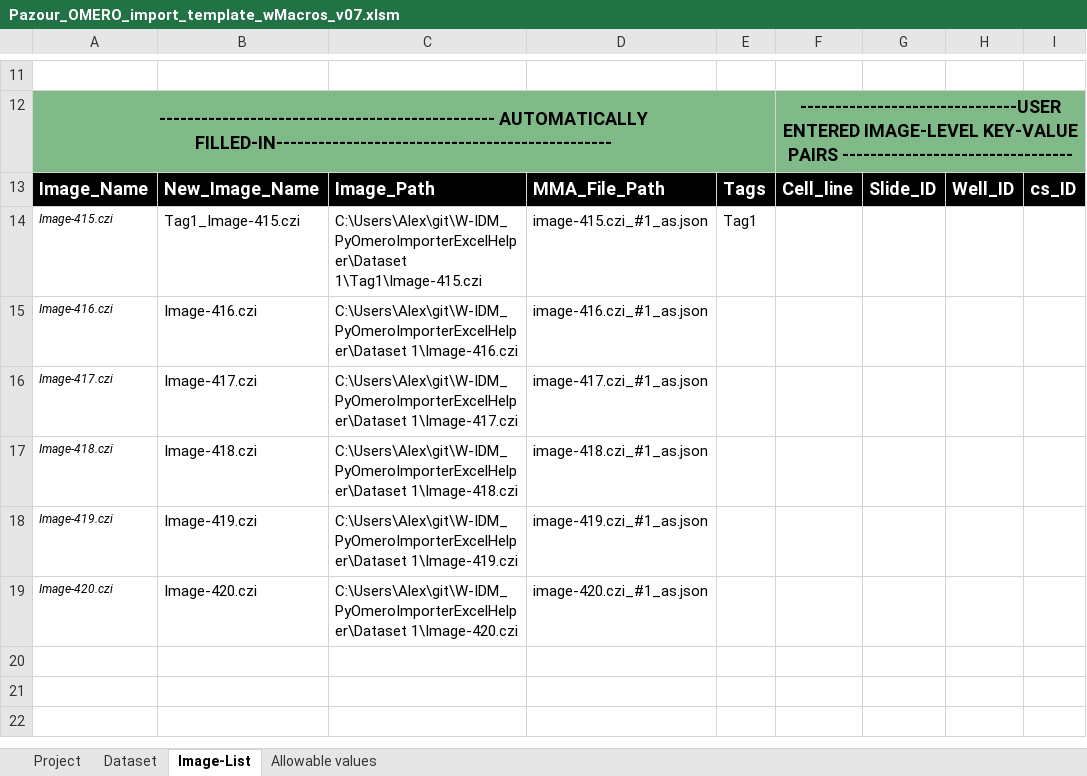
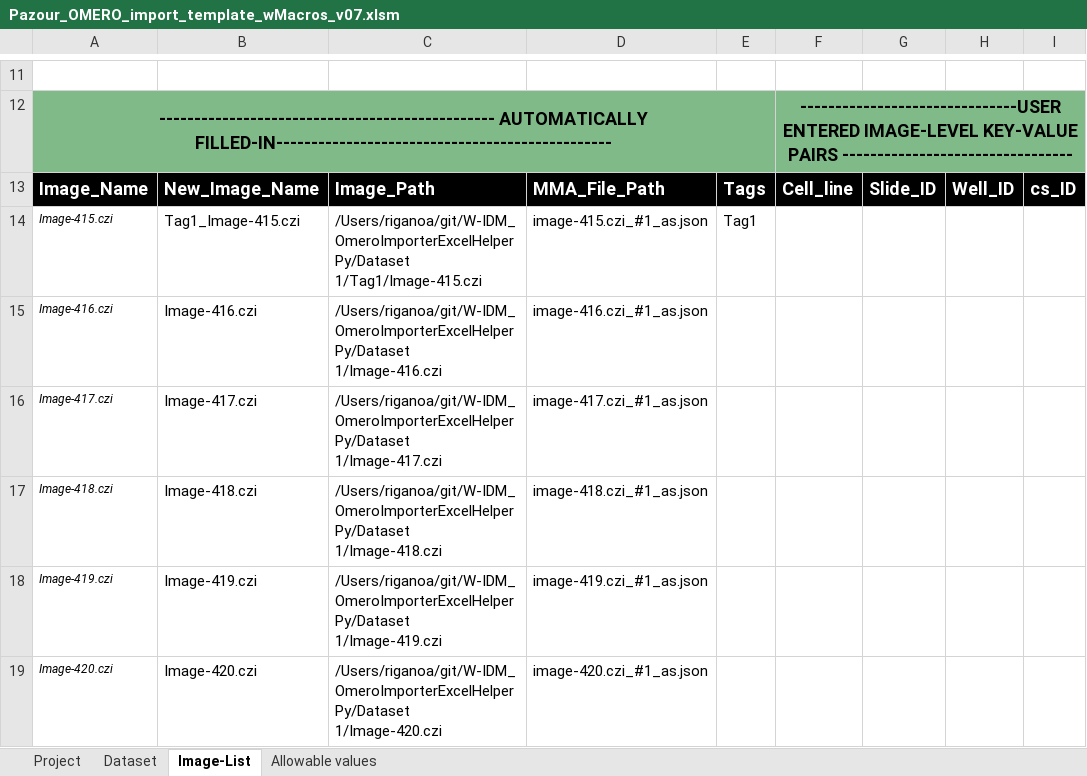
Before and after one commit to WU-BIMAC/W-IDM_OmeroImporterExcelHelperPy, an Excel workbook: Pazour_OMERO_import_template_wMacros_v07.xlsm, sheet Ιmage-List, drawn as a sheet; only a part is shown, gaps mark what is left out; values as stored, in another font and other column widths than the file's, no borders; charts and pictures not drawn; the diff names each change by its address in the sheet, - before the commit and + after, or states it on an @@ line.

Commit message:
fixed bugs in template

```diff
--- a/Pazour_OMERO_import_template_wMacros_v07.xlsm (sheet Ιmage-List)
+++ b/Pazour_OMERO_import_template_wMacros_v07.xlsm (sheet Ιmage-List)
-C14: C:\Users\Alex\git\W-IDM_PyOmeroImporterExcelHelper\Dataset 1\Tag1\Image-415.czi
+C14: /Users/riganoa/git/W-IDM_OmeroImporterExcelHelperPy/Dataset 1/Tag1/Image-415.czi
-C15: C:\Users\Alex\git\W-IDM_PyOmeroImporterExcelHelper\Dataset 1\Image-416.czi
+C15: /Users/riganoa/git/W-IDM_OmeroImporterExcelHelperPy/Dataset 1/Image-416.czi
-C16: C:\Users\Alex\git\W-IDM_PyOmeroImporterExcelHelper\Dataset 1\Image-417.czi
+C16: /Users/riganoa/git/W-IDM_OmeroImporterExcelHelperPy/Dataset 1/Image-417.czi
-C17: C:\Users\Alex\git\W-IDM_PyOmeroImporterExcelHelper\Dataset 1\Image-418.czi
+C17: /Users/riganoa/git/W-IDM_OmeroImporterExcelHelperPy/Dataset 1/Image-418.czi
-C18: C:\Users\Alex\git\W-IDM_PyOmeroImporterExcelHelper\Dataset 1\Image-419.czi
+C18: /Users/riganoa/git/W-IDM_OmeroImporterExcelHelperPy/Dataset 1/Image-419.czi
-C19: C:\Users\Alex\git\W-IDM_PyOmeroImporterExcelHelper\Dataset 1\Image-420.czi
+C19: /Users/riganoa/git/W-IDM_OmeroImporterExcelHelperPy/Dataset 1/Image-420.czi
```
Also changed, not shown: charts or pictures.
